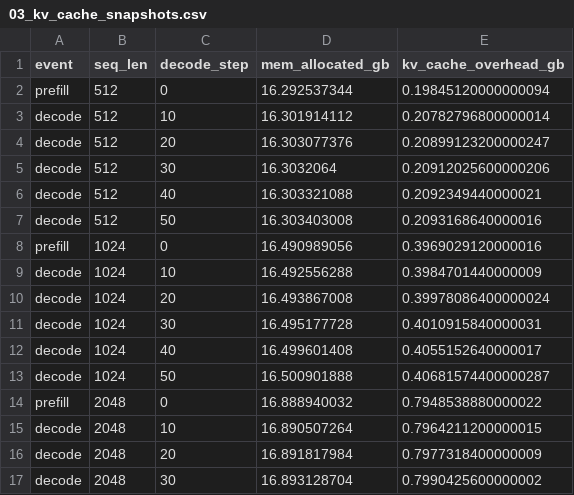
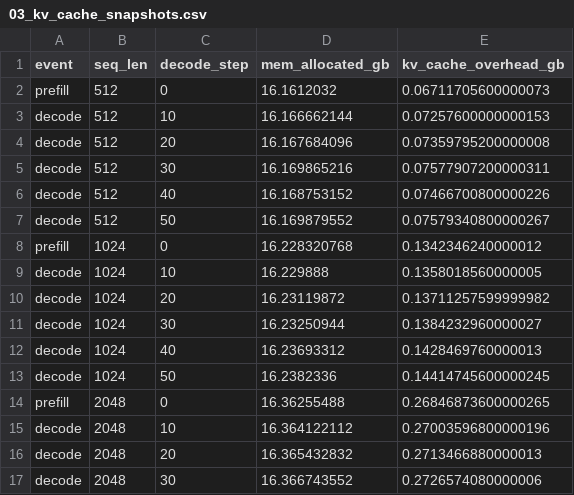
Before and after one commit to anithagovindaraju0603-gif/llm-inference-profiling, a CSV file: results/03_kv_cache_snapshots.csv, drawn as a sheet; only a part is shown; the diff covers the shown part only.

Commit message:
results rewritten

```diff
--- a/results/03_kv_cache_snapshots.csv
+++ b/results/03_kv_cache_snapshots.csv
@@ -1,17 +1,17 @@
 event,seq_len,decode_step,mem_allocated_gb,kv_cache_overhead_gb
-prefill,512,0,16.292537344,0.19845120000000094
-decode,512,10,16.301914112,0.20782796800000014
-decode,512,20,16.303077376,0.20899123200000247
-decode,512,30,16.3032064,0.20912025600000206
-decode,512,40,16.303321088,0.2092349440000021
-decode,512,50,16.303403008,0.2093168640000016
-prefill,1024,0,16.490989056,0.3969029120000016
-decode,1024,10,16.492556288,0.3984701440000009
-decode,1024,20,16.493867008,0.39978086400000024
-decode,1024,30,16.495177728,0.4010915840000031
-decode,1024,40,16.499601408,0.4055152640000017
-decode,1024,50,16.500901888,0.40681574400000287
-prefill,2048,0,16.888940032,0.7948538880000022
-decode,2048,10,16.890507264,0.7964211200000015
-decode,2048,20,16.891817984,0.7977318400000009
-decode,2048,30,16.893128704,0.7990425600000002
+prefill,512,0,16.1612032,0.06711705600000073
+decode,512,10,16.166662144,0.07257600000000153
+decode,512,20,16.167684096,0.07359795200000008
+decode,512,30,16.169865216,0.07577907200000311
+decode,512,40,16.168753152,0.07466700800000226
+decode,512,50,16.169879552,0.07579340800000267
+prefill,1024,0,16.228320768,0.1342346240000012
+decode,1024,10,16.229888,0.1358018560000005
+decode,1024,20,16.23119872,0.13711257599999982
+decode,1024,30,16.23250944,0.1384232960000027
+decode,1024,40,16.23693312,0.1428469760000013
+decode,1024,50,16.2382336,0.14414745600000245
+prefill,2048,0,16.36255488,0.26846873600000265
+decode,2048,10,16.364122112,0.27003596800000196
+decode,2048,20,16.365432832,0.2713466880000013
+decode,2048,30,16.366743552,0.2726574080000006
```
Also changed, not shown: 28 edited cells elsewhere in this file, 1 other file.
